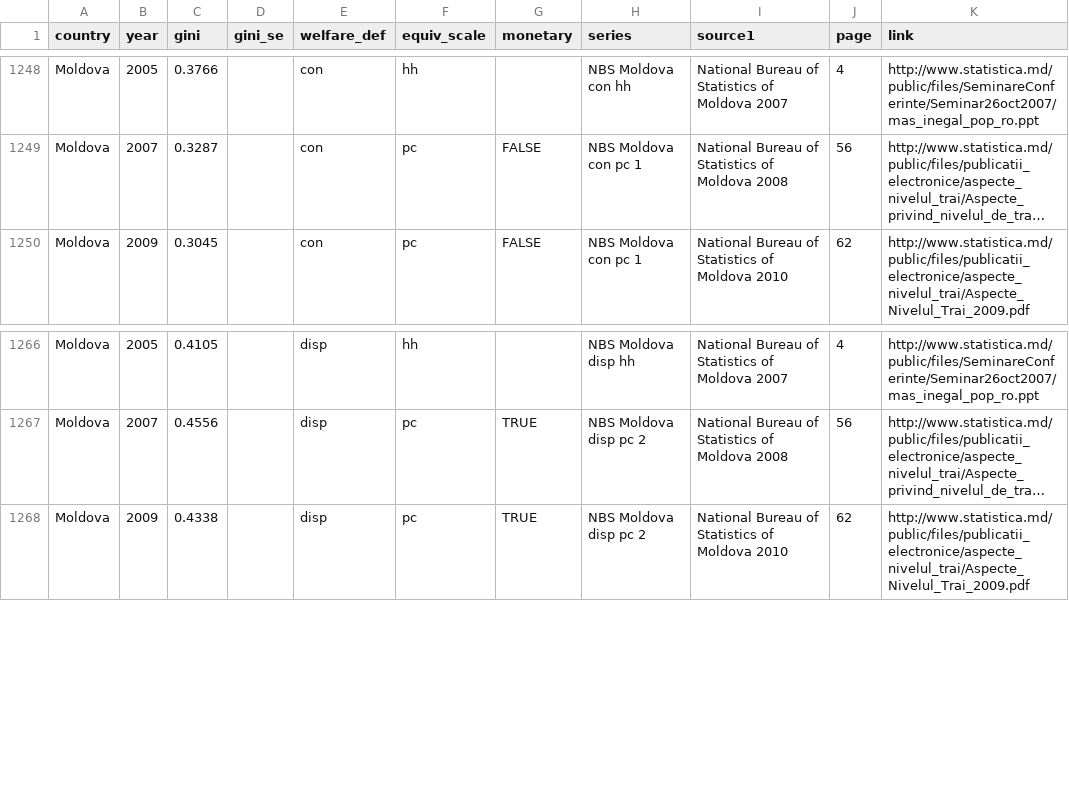
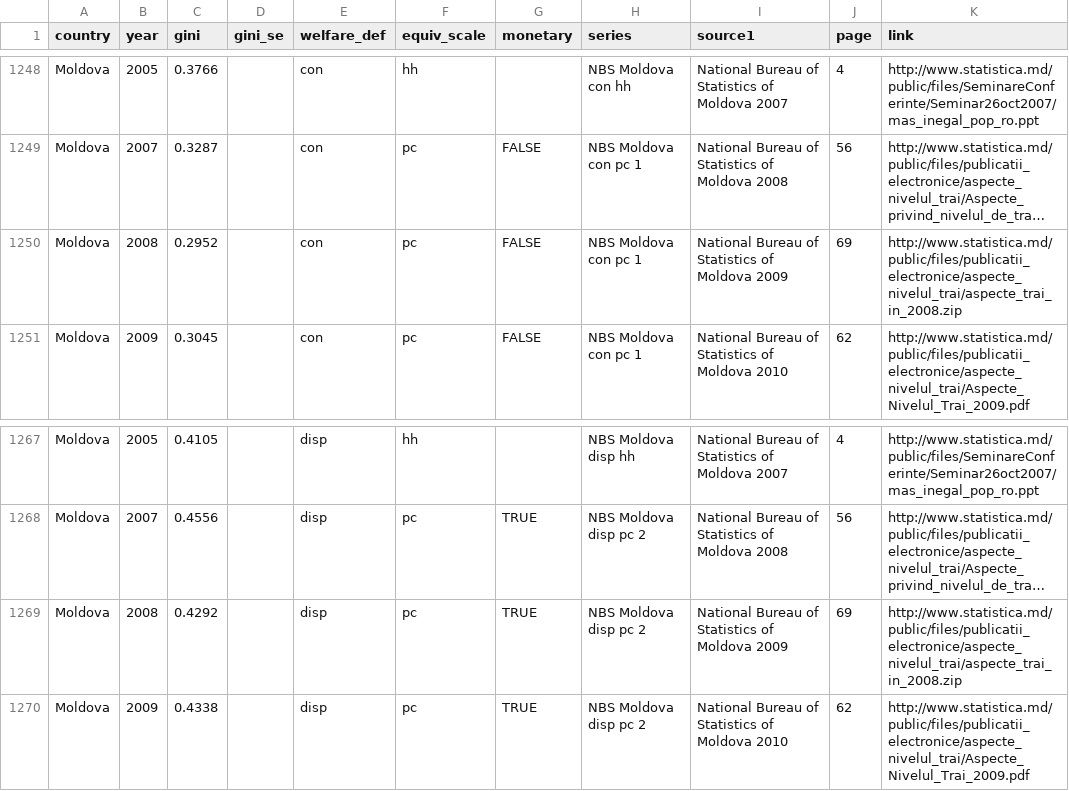
Before and after one commit to fsolt/swiid, a CSV file: data-raw/fs_added_data.csv, drawn as a sheet; only a part is shown, gaps mark what is left out; long unchanged cells end in …; the diff names each change by its address in the sheet, - before the commit and + after, or states it on an @@ line.

Commit message:
add NBS Moldova 2009

```diff
--- a/data-raw/fs_added_data.csv
+++ b/data-raw/fs_added_data.csv
+row 1250: Moldova | 2008 | 0.2952 |  | con | pc | FALSE | NBS Moldova con pc 1 | National Bureau of Statistics of Moldova 2009 | 69 | http://www.statistica.md/public/files/publicatii_electronice/aspecte_nivelul_trai/aspecte_trai_in_2008.zip
+row 1269: Moldova | 2008 | 0.4292 |  | disp | pc | TRUE | NBS Moldova disp pc 2 | National Bureau of Statistics of Moldova 2009 | 69 | http://www.statistica.md/public/files/publicatii_electronice/aspecte_nivelul_trai/aspecte_trai_in_2008.zip
```
